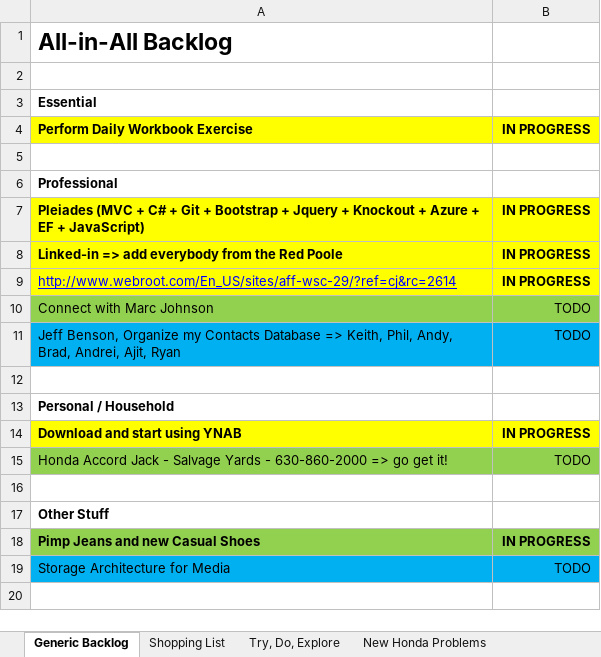
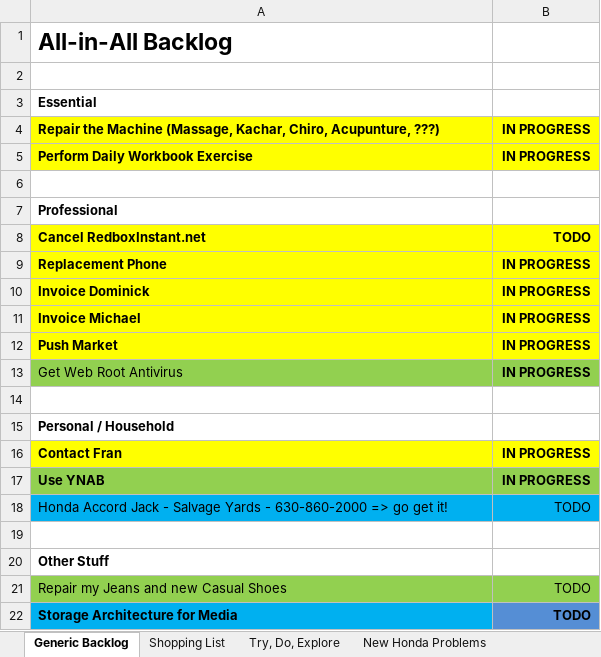
Before and after one commit to stackthatcode/Pleiades, an Excel workbook: Dev Notes/Personal/Master Backlog.xlsx, sheet Generic Backlog, drawn as a sheet; values as stored, in another font and other column widths than the file's, no borders; removed rows and columns are numbered as before the commit, all else as after; the diff names each change by its address in the sheet, - before the commit and + after, or states it on an @@ line.

Commit message:
Phase 2 Start

```diff
--- a/Dev Notes/Personal/Master Backlog.xlsx (sheet Generic Backlog)
+++ b/Dev Notes/Personal/Master Backlog.xlsx (sheet Generic Backlog)
+row 4: Repair the Machine (Massage, Kachar, Chiro, Acupunture, ???) | IN PROGRESS
-row 7: Pleiades (MVC + C# + Git + Bootstrap + Jquery + Knockout + Azure + EF + JavaScript) | IN PROGRESS
+row 8: Cancel RedboxInstant.net | TODO
-A9: Linked-in => add everybody from the Red Poole
+A9: Replacement Phone
+row 10: Invoice Dominick | IN PROGRESS
+row 11: Invoice Michael | IN PROGRESS
+row 12: Push Market | IN PROGRESS
-A13: http://www.webroot.com/En_US/sites/aff-wsc-29/?ref=cj&rc=2614
+A13: Get Web Root Antivirus
-A13:B13 fill: #FFFF00
+A13:B13 fill: #92D050
@@ A13 underline: on → off, text colour: #0000FF → black @@
-row 10: Connect with Marc Johnson | TODO
-row 11: Jeff Benson, Organize my Contacts Database => Keith, Phil, Andy, Brad, Andrei, Ajit, Ryan | TODO
-A16: Download and start using YNAB
+A16: Contact Fran
+row 17: Use YNAB | IN PROGRESS
-A18:B18 fill: #92D050
+A18:B18 fill: #00B0F0
-row 18: Pimp Jeans and new Casual Shoes | IN PROGRESS
+row 21: Repair my Jeans and new Casual Shoes | TODO
-A22:B22 bold: off
+A22:B22 bold: on
-B22 fill: #00B0F0
+B22 fill: #558ED5
```
Also changed, not shown: 14 other files.
